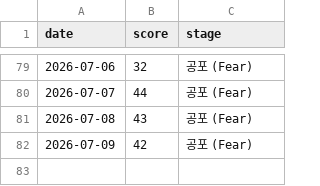
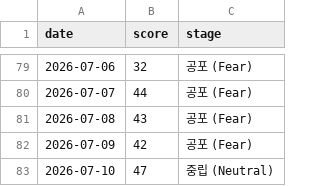
Before and after one commit to rkdehdgns1230/stock_summary_bot, a CSV file: history/fng_log.csv, drawn as a sheet; only a part is shown, gaps mark what is left out.

```diff
--- a/history/fng_log.csv
+++ b/history/fng_log.csv
@@ -82 +82,2 @@ date,score,stage
 2026-07-09,42,공포 (Fear)
+2026-07-10,47,중립 (Neutral)
```
Also changed, not shown: 2 other files.
